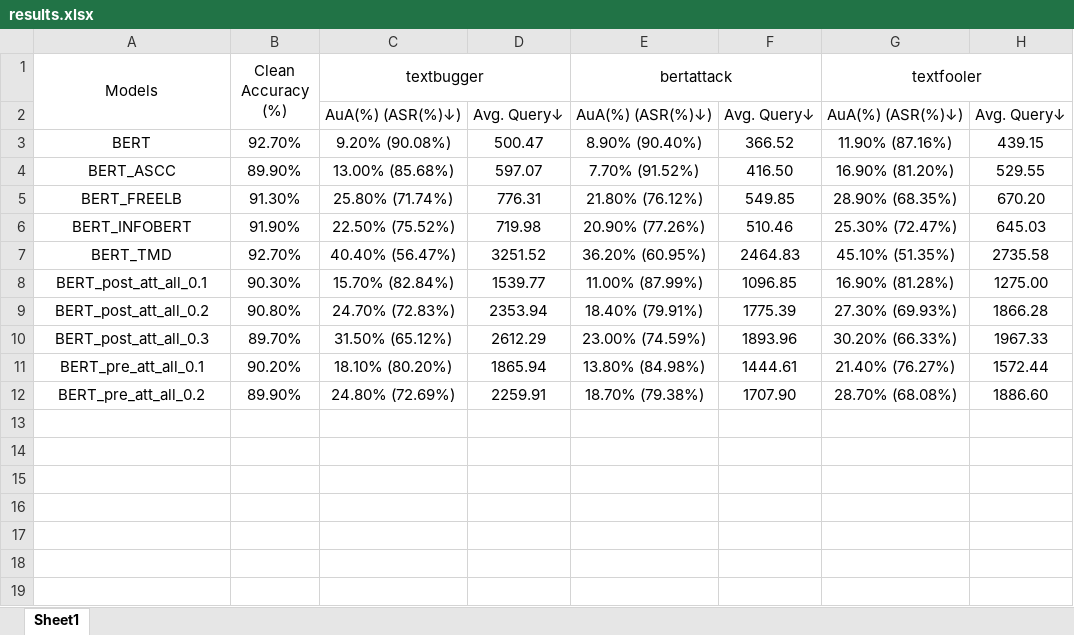
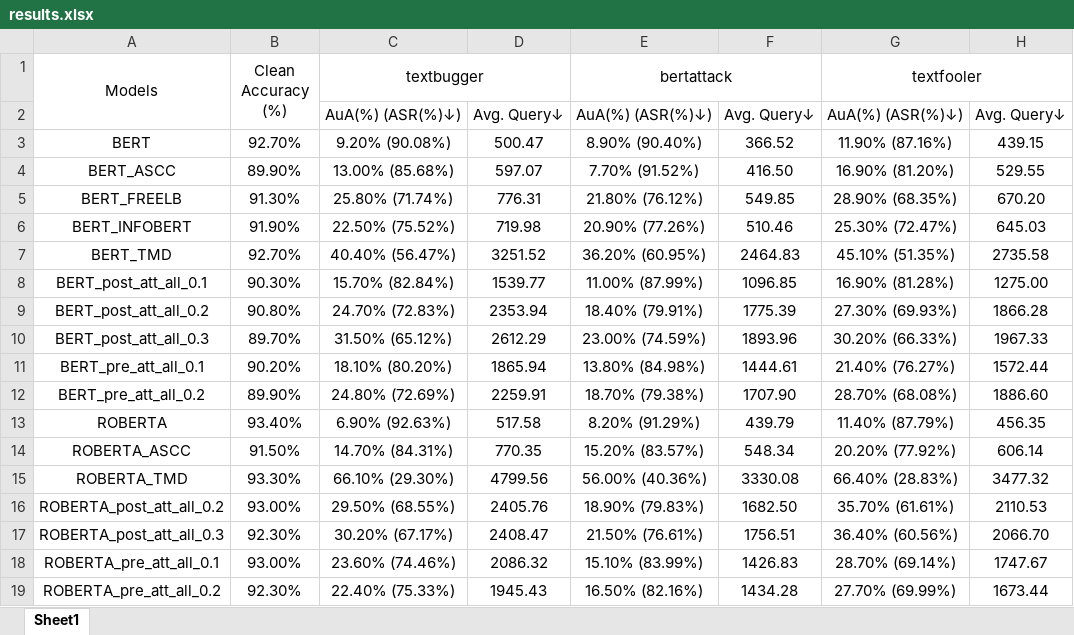
Before and after one commit to TomtheCodeBot/RobustExperiment, an Excel workbook: noise_defense_attack_result/paper_default setting/IMDB/results.xlsx, sheet Sheet1, drawn as a sheet; values as stored, in another font and other column widths than the file's, no borders; the diff names each change by its address in the sheet, - before the commit and + after, or states it on an @@ line.

```diff
--- a/noise_defense_attack_result/paper_default setting/IMDB/results.xlsx (sheet Sheet1)
+++ b/noise_defense_attack_result/paper_default setting/IMDB/results.xlsx (sheet Sheet1)
+row 13: ROBERTA | 93.40% | 6.90% (92.63%) | 517.58 | 8.20% (91.29%) | 439.79 | 11.40% (87.79%) | 456.35
+row 14: ROBERTA_ASCC | 91.50% | 14.70% (84.31%) | 770.35 | 15.20% (83.57%) | 548.34 | 20.20% (77.92%) | 606.14
+row 15: ROBERTA_TMD | 93.30% | 66.10% (29.30%) | 4799.56 | 56.00% (40.36%) | 3330.08 | 66.40% (28.83%) | 3477.32
+row 16: ROBERTA_post_att_all_0.2 | 93.00% | 29.50% (68.55%) | 2405.76 | 18.90% (79.83%) | 1682.50 | 35.70% (61.61%) | 2110.53
+row 17: ROBERTA_post_att_all_0.3 | 92.30% | 30.20% (67.17%) | 2408.47 | 21.50% (76.61%) | 1756.51 | 36.40% (60.56%) | 2066.70
+row 18: ROBERTA_pre_att_all_0.1 | 93.00% | 23.60% (74.46%) | 2086.32 | 15.10% (83.99%) | 1426.83 | 28.70% (69.14%) | 1747.67
+row 19: ROBERTA_pre_att_all_0.2 | 92.30% | 22.40% (75.33%) | 1945.43 | 16.50% (82.16%) | 1434.28 | 27.70% (69.99%) | 1673.44
```
Also changed, not shown: noise_defense_attack_result/paper_default setting/AGNEWS/results.xlsx, 22 other files.
